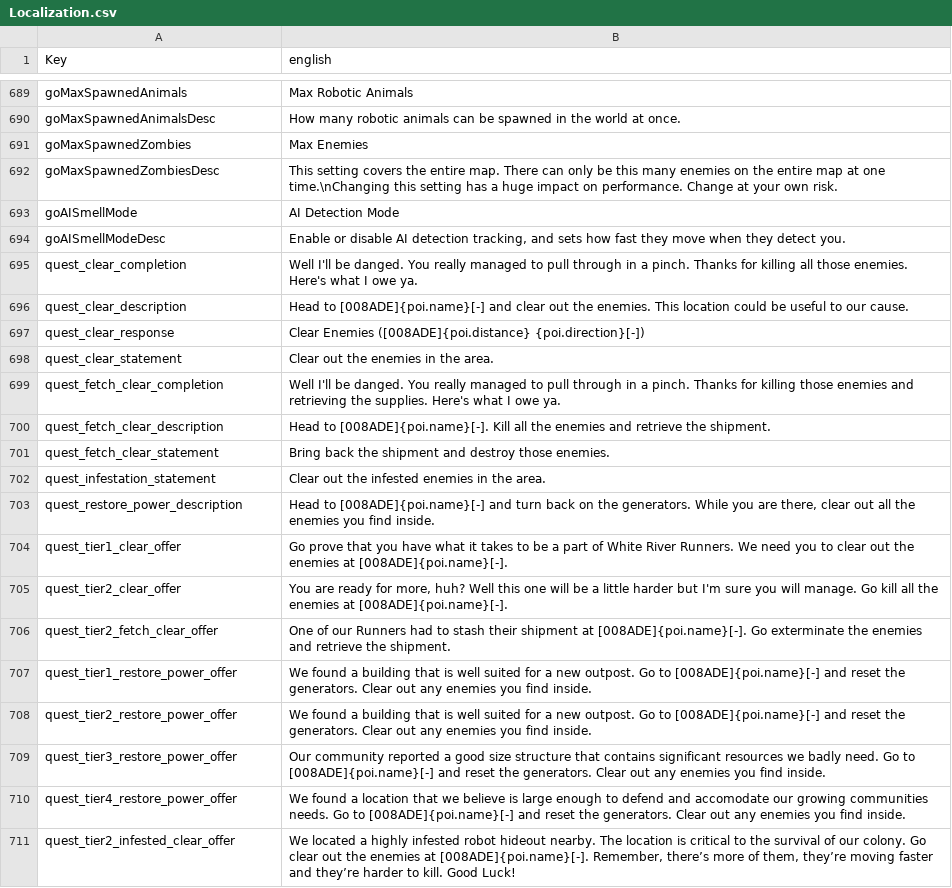
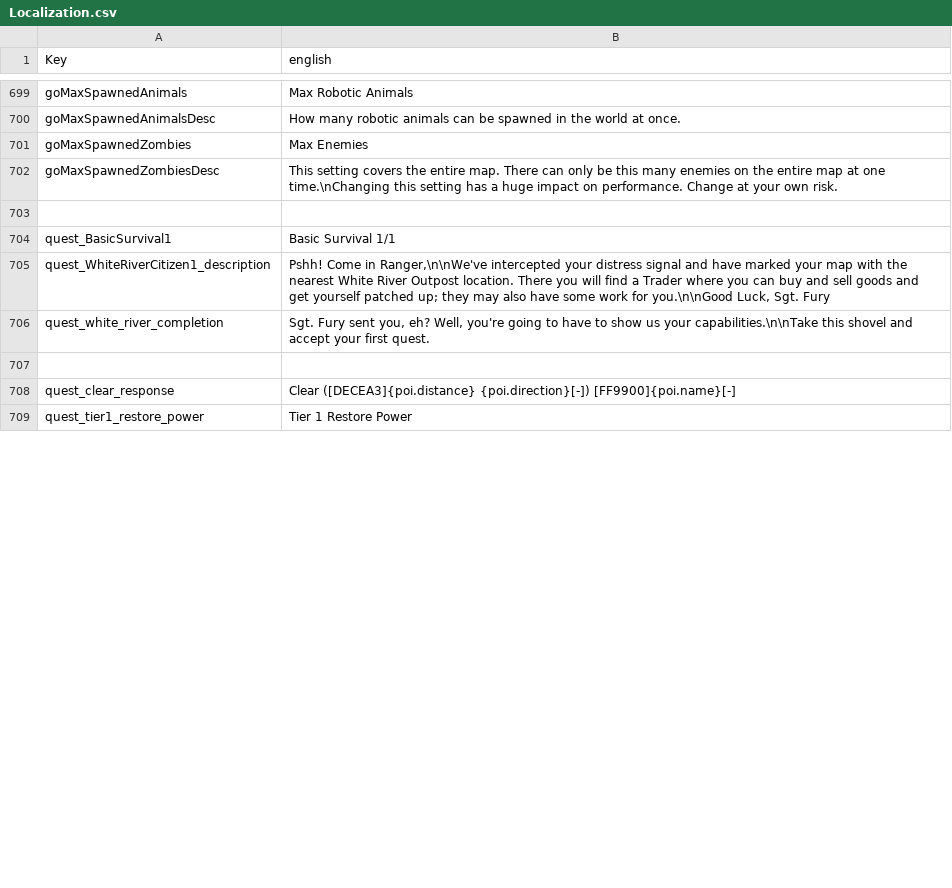
Before and after one commit to Zilox135/District-Zero, a CSV file: Mods/District Zero/Config/Localization.csv, drawn as a sheet; only a part is shown, gaps mark what is left out; the shorter side is filled out with more unchanged rows; the diff covers the shown part only.

```diff
--- a/Mods/District Zero/Config/Localization.csv
+++ b/Mods/District Zero/Config/Localization.csv
@@ -692,20 +702,7 @@ goMaxSpawnedZombies,Max Enemies
 goMaxSpawnedZombiesDesc,This setting covers the entire map. There can only be this many enemies on the entire map at one time.\nChanging this setting has a huge impact on performance. Change at your own risk.
-goAISmellMode,AI Detection Mode
-goAISmellModeDesc,"Enable or disable AI detection tracking, and sets how fast they move when they detect you."
-quest_clear_completion,Well I'll be danged. You really managed to pull through in a pinch. Thanks for killing all those enemies. Here's what I owe ya.
-quest_clear_description,Head to [008ADE]{poi.name}[-] and clear out the enemies. This location could be useful to our cause.
-quest_clear_response,Clear Enemies ([008ADE]{poi.distance} {poi.direction}[-])
-quest_clear_statement,Clear out the enemies in the area.
-quest_fetch_clear_completion,Well I'll be danged. You really managed to pull through in a pinch. Thanks for killing those enemies and retrieving the supplies. Here's what I owe ya.
-quest_fetch_clear_description,Head to [008ADE]{poi.name}[-]. Kill all the enemies and retrieve the shipment.
-quest_fetch_clear_statement,Bring back the shipment and destroy those enemies.
-quest_infestation_statement,Clear out the infested enemies in the area.
-quest_restore_power_description,"Head to [008ADE]{poi.name}[-] and turn back on the generators. While you are there, clear out all the enemies you find inside."
-quest_tier1_clear_offer,Go prove that you have what it takes to be a part of White River Runners. We need you to clear out the enemies at [008ADE]{poi.name}[-].
-quest_tier2_clear_offer,"You are ready for more, huh? Well this one will be a little harder but I'm sure you will manage. Go kill all the enemies at [008ADE]{poi.name}[-]."
-quest_tier2_fetch_clear_offer,One of our Runners had to stash their shipment at [008ADE]{poi.name}[-]. Go exterminate the enemies and retrieve the shipment.
-quest_tier1_restore_power_offer,We found a building that is well suited for a new outpost. Go to [008ADE]{poi.name}[-] and reset the generators. Clear out any enemies you find inside.
-quest_tier2_restore_power_offer,We found a building that is well suited for a new outpost. Go to [008ADE]{poi.name}[-] and reset the generators. Clear out any enemies you find inside.
-quest_tier3_restore_power_offer,Our community reported a good size structure that contains significant resources we badly need. Go to [008ADE]{poi.name}[-] and reset the generators. Clear out any enemies you find inside.
-quest_tier4_restore_power_offer,We found a location that we believe is large enough to defend and accomodate our growing communities needs. Go to [008ADE]{poi.name}[-] and reset the generators. Clear out any enemies you find inside.
-quest_tier2_infested_clear_offer,"We located a highly infested robot hideout nearby. The location is critical to the survival of our colony. Go clear out the enemies at [008ADE]{poi.name}[-]. Remember, there’s more of them, they’re moving faster and they’re harder to kill. Good Luck!"
+
+quest_BasicSurvival1,Basic Survival 1/1
+quest_WhiteRiverCitizen1_description,"Pshh! Come in Ranger,\n\nWe've intercepted your distress signal and have marked your map with the nearest White River Outpost location. There you will find a Trader where you can buy and sell goods and get yourself patched up; they may also have some work for you.\n\nGood Luck, Sgt. Fury"
+quest_white_river_completion,"Sgt. Fury sent you, eh? Well, you're going to have to show us your capabilities.\n\nTake this shovel and accept your first quest."
+
+quest_clear_response,Clear ([DECEA3]{poi.distance} {poi.direction}[-]) [FF9900]{poi.name}[-]
```
Also changed, not shown: 16 added rows, 9 removed rows, 1 moved row and 10 edited cells elsewhere in this file, 15 other files.
